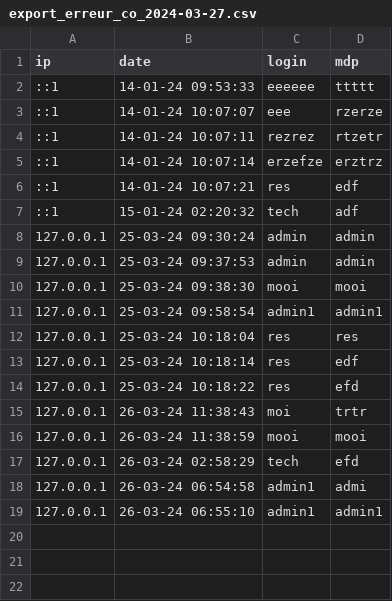
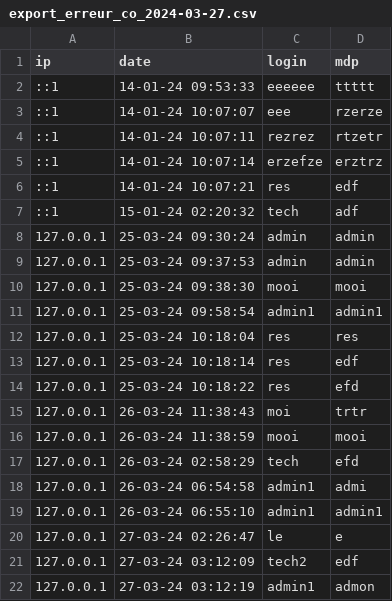
Before and after one commit to mooi03/SAE_APPLICATION_WEB_S3, a CSV file: src/csv/erreur_co/export_erreur_co_2024-03-27.csv, drawn as a sheet; the diff names each change by its address in the sheet, - before the commit and + after, or states it on an @@ line.

```diff
--- a/src/csv/erreur_co/export_erreur_co_2024-03-27.csv
+++ b/src/csv/erreur_co/export_erreur_co_2024-03-27.csv
+row 20: 127.0.0.1 | 27-03-24 02:26:47 | le | e
+row 21: 127.0.0.1 | 27-03-24 03:12:09 | tech2 | edf
+row 22: 127.0.0.1 | 27-03-24 03:12:19 | admin1 | admon
```
Also changed, not shown: 3 other files.
